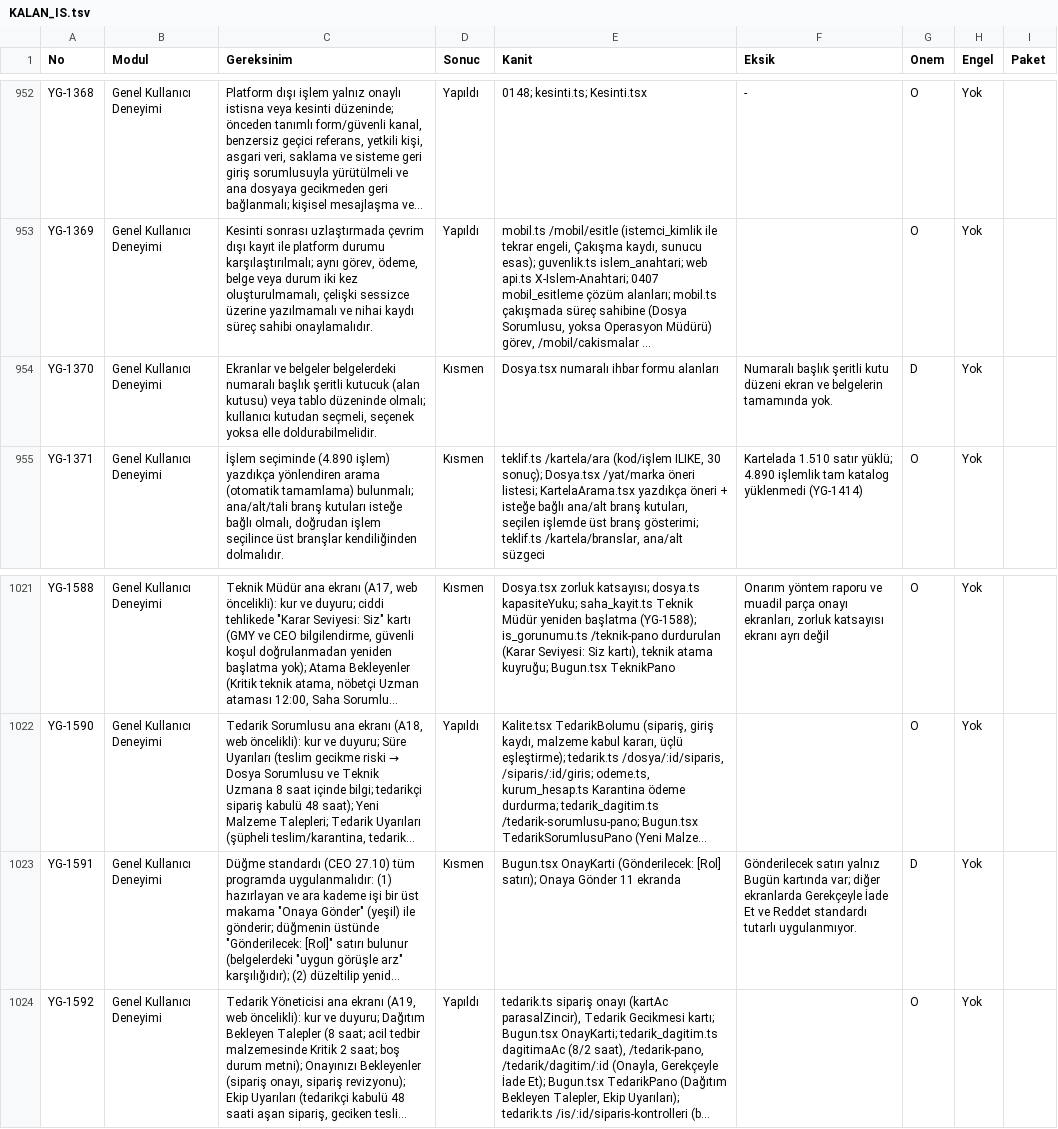
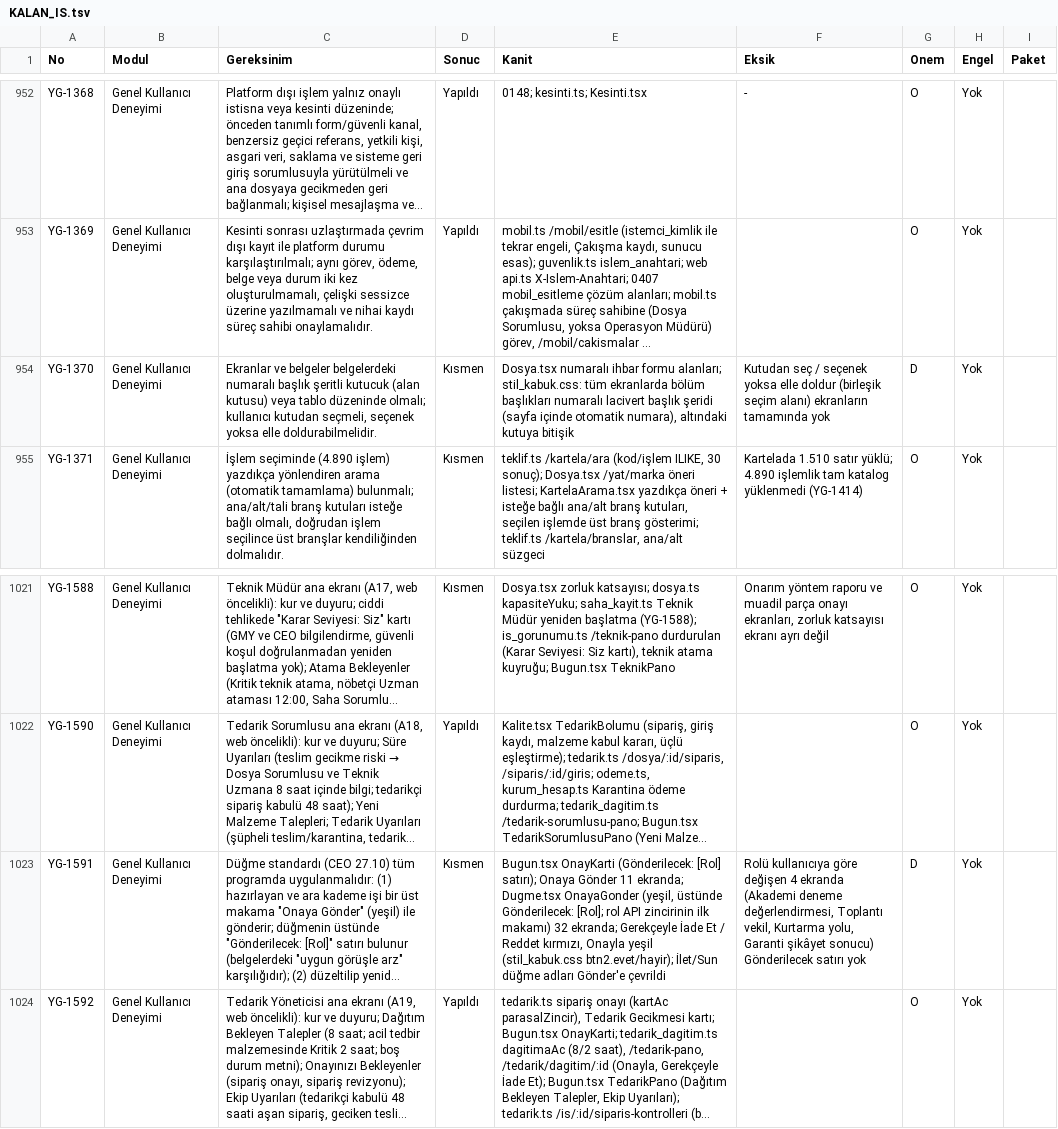
Before and after one commit to uakpinar722/YATONET360, a TSV file: KALAN_IS.tsv, drawn as a sheet; only a part is shown, gaps mark what is left out; long unchanged cells end in …; the diff names each change by its address in the sheet, - before the commit and + after, or states it on an @@ line.

```diff
--- a/KALAN_IS.tsv
+++ b/KALAN_IS.tsv
-E954 (Kanit): …ihbar formu alanları
+E954 (Kanit): …ihbar formu alanları; stil_kabuk.css: tüm ekranlarda bölüm başlıkları numaralı lacivert başlık şeridi (sayfa içinde otomatik numara), altındaki kutuya bitişik
-F954 (Eksik): Numaralı başlık şeritli kutu düzeni ekran ve belgelerin tamamında yok.
+F954 (Eksik): Kutudan seç / seçenek yoksa elle doldur (birleşik seçim alanı) ekranların tamamında yok
-E1023 (Kanit): …Gönder 11 ekranda
+E1023 (Kanit): …Gönder 11 ekranda; Dugme.tsx OnayaGonder (yeşil, üstünde Gönderilecek: [Rol]; rol API zincirinin ilk makamı) 32 ekranda; Gerekçeyle İade Et / Reddet kırmızı, Onayla yeşil (stil_kabuk.css btn2.evet/hayir); İlet/Sun düğme adları Gönder'e çevrildi
-F1023 (Eksik): Gönderilecek satırı yalnız Bugün kartında var; diğer ekranlarda Gerekçeyle İade Et ve Reddet standardı tutarlı uygulanmıyor.
+F1023 (Eksik): Rolü kullanıcıya göre değişen 4 ekranda (Akademi deneme değerlendirmesi, Toplantı vekil, Kurtarma yolu, Garanti şikâyet sonucu) Gönderilecek satırı yok
```
Also changed, not shown: 34 other files.
